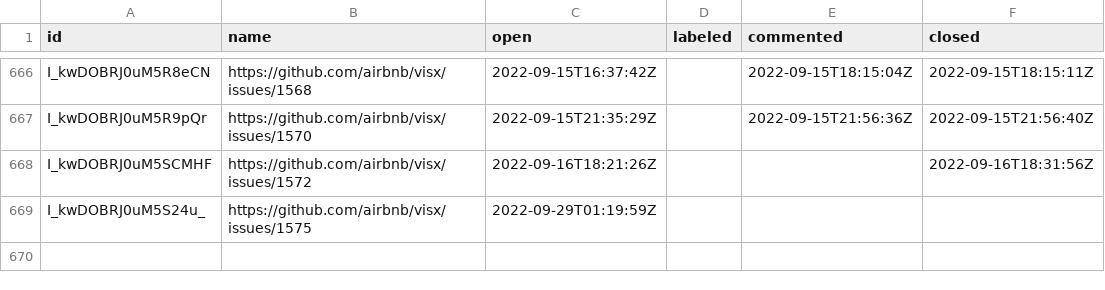
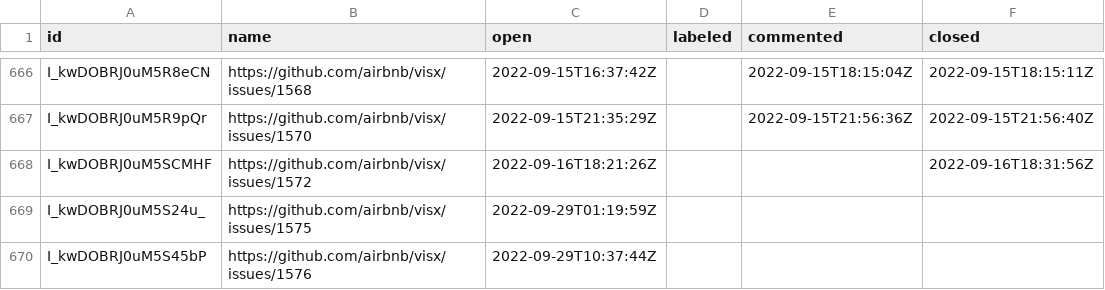
Before and after one commit to oselvar/oselvar-github-metrics, a CSV file: data/airbnb/visx/issues.csv, drawn as a sheet; only a part is shown, gaps mark what is left out.

```diff
--- a/data/airbnb/visx/issues.csv
+++ b/data/airbnb/visx/issues.csv
@@ -669 +669,2 @@ I_kwDOBRJ0uM5SCMHF,https://github.com/airbnb/visx/issues/1572,2022-09-16T18:21:2
 I_kwDOBRJ0uM5S24u_,https://github.com/airbnb/visx/issues/1575,2022-09-29T01:19:59Z,,,
+I_kwDOBRJ0uM5S45bP,https://github.com/airbnb/visx/issues/1576,2022-09-29T10:37:44Z,,,
```
Also changed, not shown: 3 other files.
